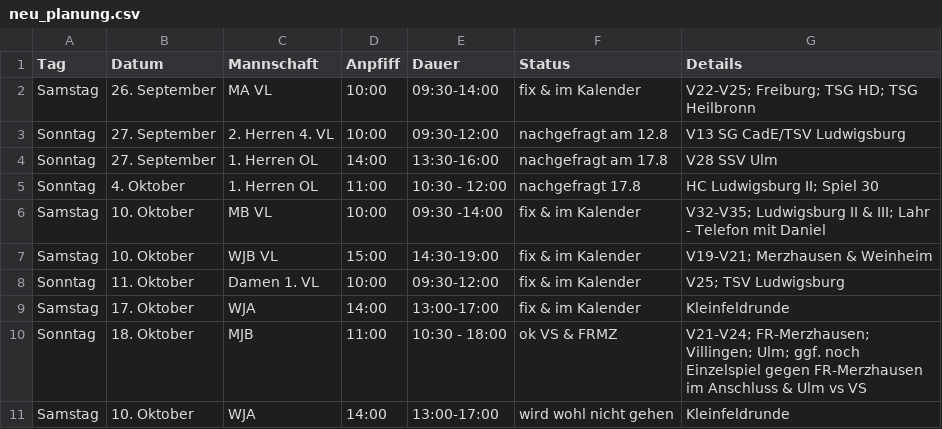
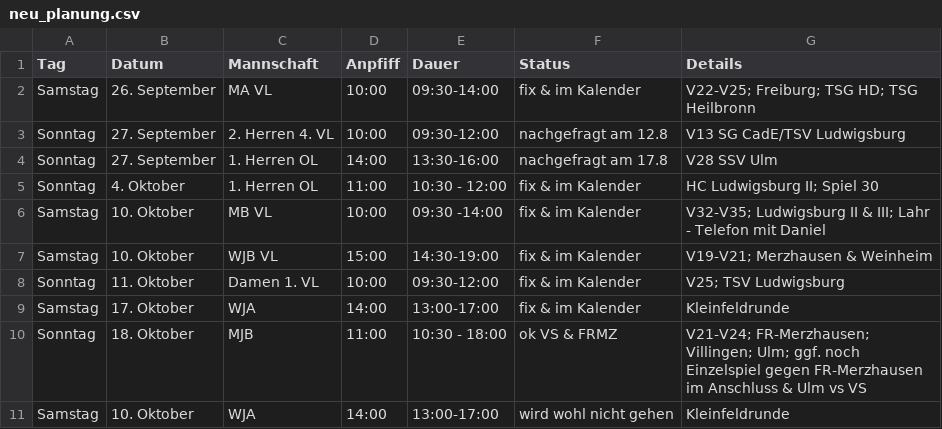
Before and after one commit to feldsaison/ka_feldsaison_2019, a CSV file: 2020/neu_planung.csv, drawn as a sheet.

Commit message:
Update neu_planung.csv

```diff
--- a/2020/neu_planung.csv
+++ b/2020/neu_planung.csv
@@ -4,3 +4,3 @@ Sonntag,27. September, 2. Herren 4. VL,10:00,09:30-12:00, nachgefragt am 12.8, V
 Sonntag,27. September, 1. Herren OL, 14:00,13:30-16:00, nachgefragt am 17.8, V28 SSV Ulm
-Sonntag, 4. Oktober, 1. Herren OL, 11:00, 10:30 - 12:00, nachgefragt 17.8, HC Ludwigsburg II; Spiel 30
+Sonntag, 4. Oktober, 1. Herren OL, 11:00, 10:30 - 12:00, fix & im Kalender, HC Ludwigsburg II; Spiel 30
 Samstag,10. Oktober, MB VL, 10:00, 09:30 -14:00, fix & im Kalender, V32-V35; Ludwigsburg II & III; Lahr - Telefon mit Daniel
```
